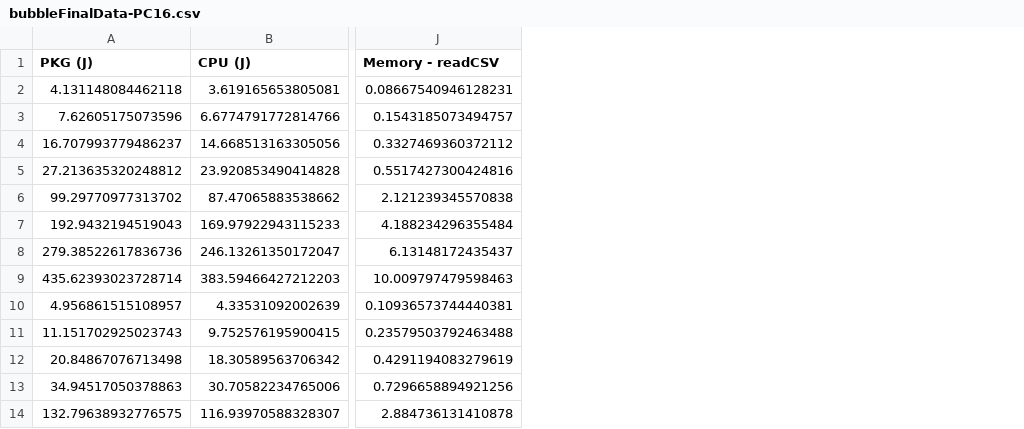
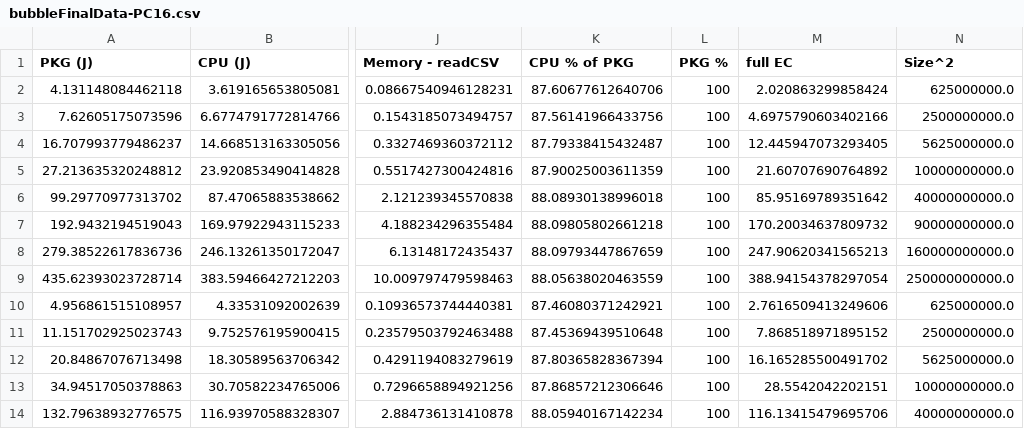
Before and after one commit to hrallil/RAPL_measurements, a CSV file: Java/FinalResults/FinalAnalysis/bubbleFinalData-PC16.csv, drawn as a sheet; only a part is shown, gaps mark what is left out; the diff names each change by its address in the sheet, - before the commit and + after, or states it on an @@ line.

```diff
--- a/Java/FinalResults/FinalAnalysis/bubbleFinalData-PC16.csv
+++ b/Java/FinalResults/FinalAnalysis/bubbleFinalData-PC16.csv
+column K (CPU % of PKG), rows 2-14: 87.60677612640706 | 87.56141966433756 | 87.79338415432487 | 87.90025003611359 | 88.08930138996018 | 88.09805802661218 | 88.09793447867659 | 88.05638020463559 | 87.46080371242921 | 87.45369439510648 | 87.80365828367394 | 87.86857212306646 | 88.05940167142234
+column L (PKG %), rows 2-14: all 100
+column M (full EC), rows 2-14: 2.020863299858424 | 4.6975790603402166 | 12.445947073293405 | 21.60707690764892 | 85.95169789351642 | 170.20034637809732 | 247.90620341565213 | 388.94154378297054 | 2.7616509413249606 | 7.868518971895152 | 16.165285500491702 | 28.5542042202151 | 116.13415479695706
+column N (Size^2), rows 2-14: 625000000.0 | 2500000000.0 | 5625000000.0 | 10000000000.0 | 40000000000.0 | 90000000000.0 | 160000000000.0 | 250000000000.0 | 625000000.0 | 2500000000.0 | 5625000000.0 | 10000000000.0 | 40000000000.0
```
Also changed, not shown: 46 other files.
